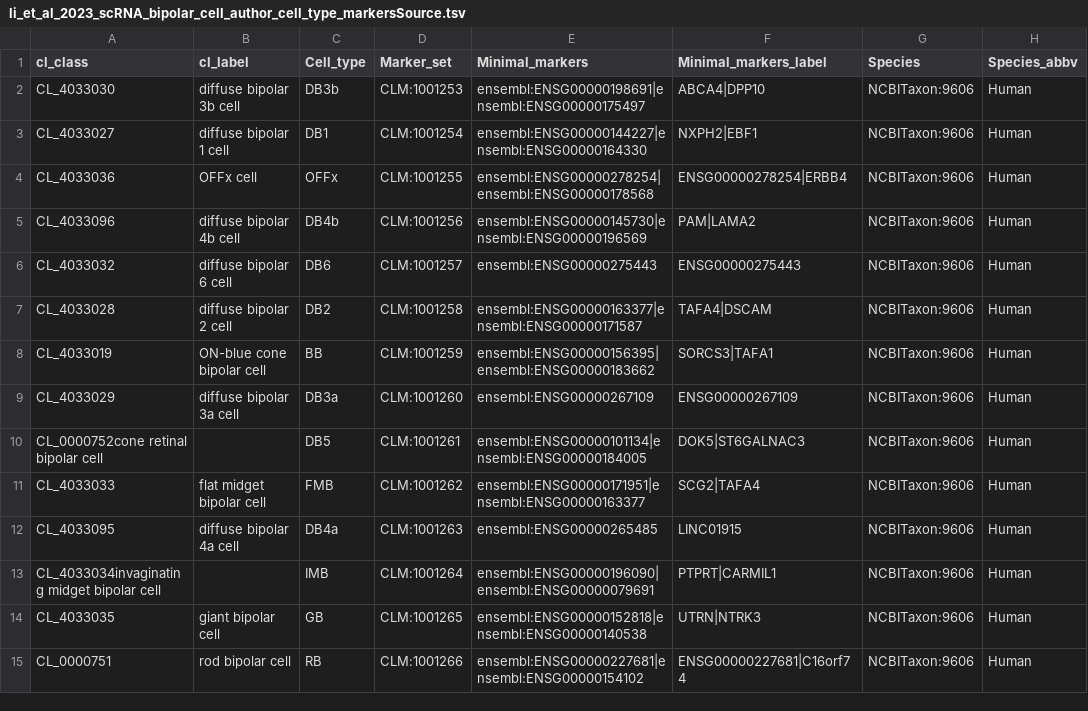
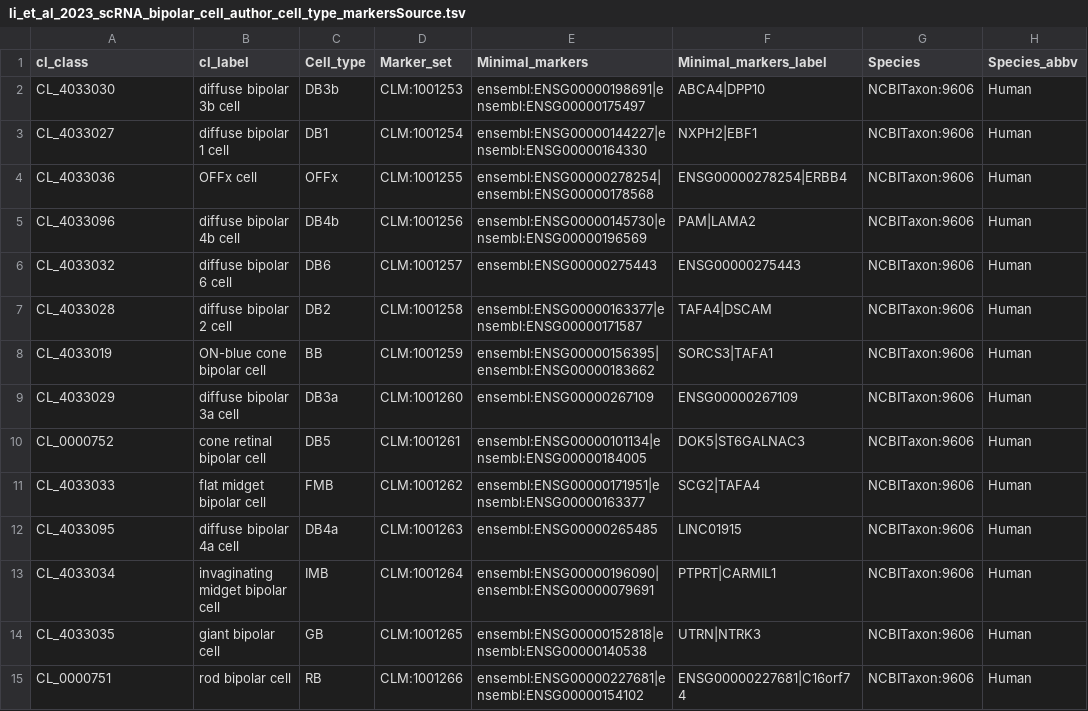
Before and after one commit to Cellular-Semantics/CellMark, a TSV file: src/markers/li_et_al_2023_scRNA_bipolar_cell_author_cell_type_markersSource.tsv, drawn as a sheet; only a part is shown; the diff names each change by its address in the sheet, - before the commit and + after, or states it on an @@ line.

```diff
--- a/src/markers/li_et_al_2023_scRNA_bipolar_cell_author_cell_type_markersSource.tsv
+++ b/src/markers/li_et_al_2023_scRNA_bipolar_cell_author_cell_type_markersSource.tsv
-A10 (cl_class): CL_0000752cone retinal bipolar cell
+A10 (cl_class): CL_0000752
-B10 (cl_label): (empty)
+B10 (cl_label): cone retinal bipolar cell
-A13 (cl_class): CL_4033034invaginating midget bipolar cell
+A13 (cl_class): CL_4033034
-B13 (cl_label): (empty)
+B13 (cl_label): invaginating midget bipolar cell
```
Also changed, not shown: src/markers/li_et_al_2023_snRNA_bipolar_cell_author_cell_type_markersSource.tsv.
